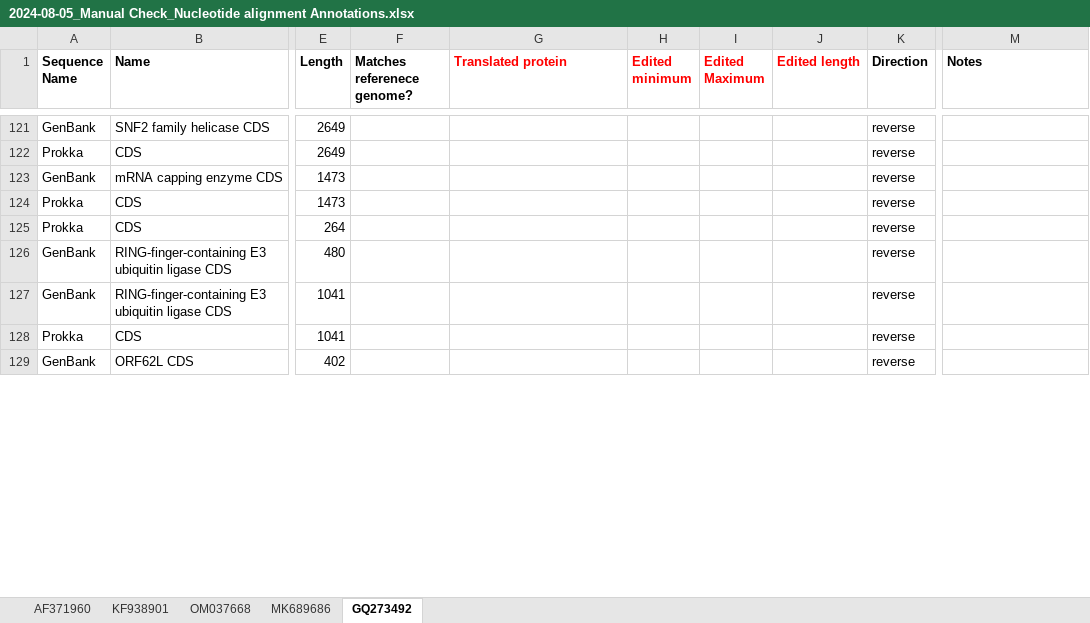
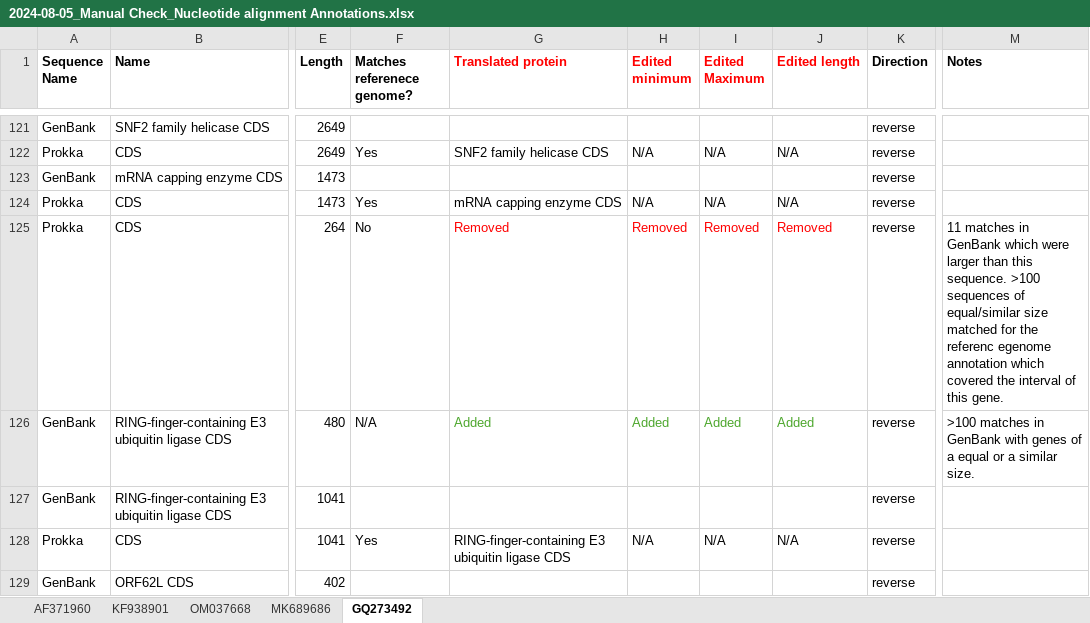
Before and after one commit to PollyHannah/Phylogenomic-study, an Excel workbook: prokka_outputs/Manually checked annotation summary/2024-08-05_Manual Check_Nucleotide alignment Annotations.xlsx, sheet GQ273492, drawn as a sheet; only a part is shown, gaps mark what is left out; values as stored, in another font and other column widths than the file's, no borders; conditional formats not drawn; the diff covers the shown part only; the diff names each change by its address in the sheet, - before the commit and + after, or states it on an @@ line.

Commit message:
Have now completed manually checking TRBIV genome annotations.

```diff
--- a/prokka_outputs/Manually checked annotation summary/2024-08-05_Manual Check_Nucleotide alignment Annotations.xlsx (sheet GQ273492)
+++ b/prokka_outputs/Manually checked annotation summary/2024-08-05_Manual Check_Nucleotide alignment Annotations.xlsx (sheet GQ273492)
-F122 (Matches referenece genome?): (empty)
+F122 (Matches referenece genome?): Yes
-G122 (Translated protein): (empty)
+G122 (Translated protein): SNF2 family helicase CDS
-H122 (Edited minimum): (empty)
+H122 (Edited minimum): N/A
-I122 (Edited Maximum): (empty)
+I122 (Edited Maximum): N/A
-J122 (Edited length): (empty)
+J122 (Edited length): N/A
-F124 (Matches referenece genome?): (empty)
+F124 (Matches referenece genome?): Yes
-G124 (Translated protein): (empty)
+G124 (Translated protein): mRNA capping enzyme CDS
-H124 (Edited minimum): (empty)
+H124 (Edited minimum): N/A
-I124 (Edited Maximum): (empty)
+I124 (Edited Maximum): N/A
-J124 (Edited length): (empty)
+J124 (Edited length): N/A
-F125 (Matches referenece genome?): (empty)
+F125 (Matches referenece genome?): No
-G125 (Translated protein): (empty)
+G125 (Translated protein): Removed
-H125 (Edited minimum): (empty)
+H125 (Edited minimum): Removed
-I125 (Edited Maximum): (empty)
+I125 (Edited Maximum): Removed
-J125 (Edited length): (empty)
+J125 (Edited length): Removed
-M125 (Notes): (empty)
+M125 (Notes): 11 matches in GenBank which were larger than this sequence. >100 sequences of equal/similar size matched for the referenc egenome annotation which covered the interval of this gene.
-F126 (Matches referenece genome?): (empty)
+F126 (Matches referenece genome?): N/A
-G126 (Translated protein): (empty)
+G126 (Translated protein): Added
-H126 (Edited minimum): (empty)
+H126 (Edited minimum): Added
-I126 (Edited Maximum): (empty)
+I126 (Edited Maximum): Added
-J126 (Edited length): (empty)
+J126 (Edited length): Added
-M126 (Notes): (empty)
+M126 (Notes): >100 matches in GenBank with genes of a equal or a similar size.
-F128 (Matches referenece genome?): (empty)
+F128 (Matches referenece genome?): Yes
-G128 (Translated protein): (empty)
+G128 (Translated protein): RING-finger-containing E3 ubiquitin ligase CDS
-H128 (Edited minimum): (empty)
+H128 (Edited minimum): N/A
-I128 (Edited Maximum): (empty)
+I128 (Edited Maximum): N/A
-J128 (Edited length): (empty)
+J128 (Edited length): N/A
```
Also changed, not shown: 347 edited cells and cell formats elsewhere in this sheet.
